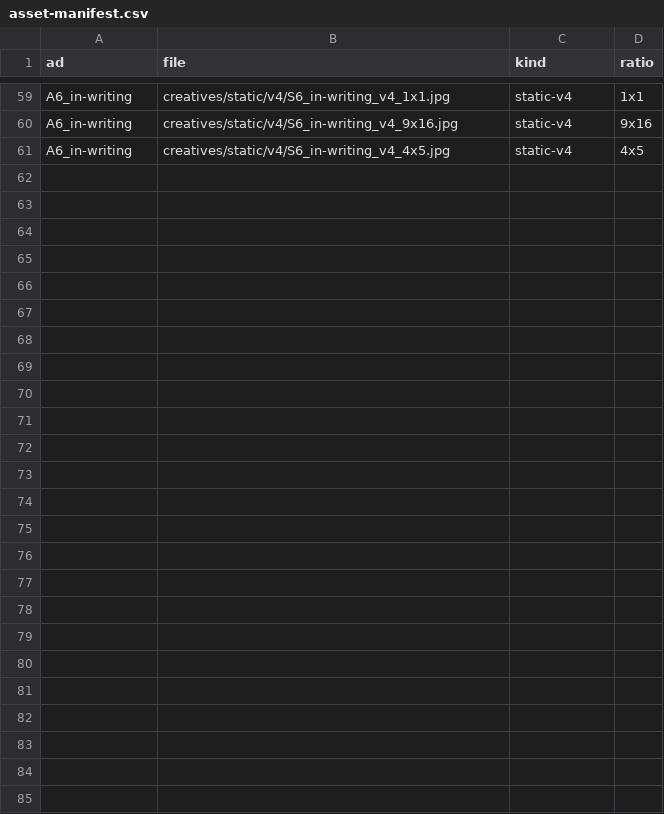
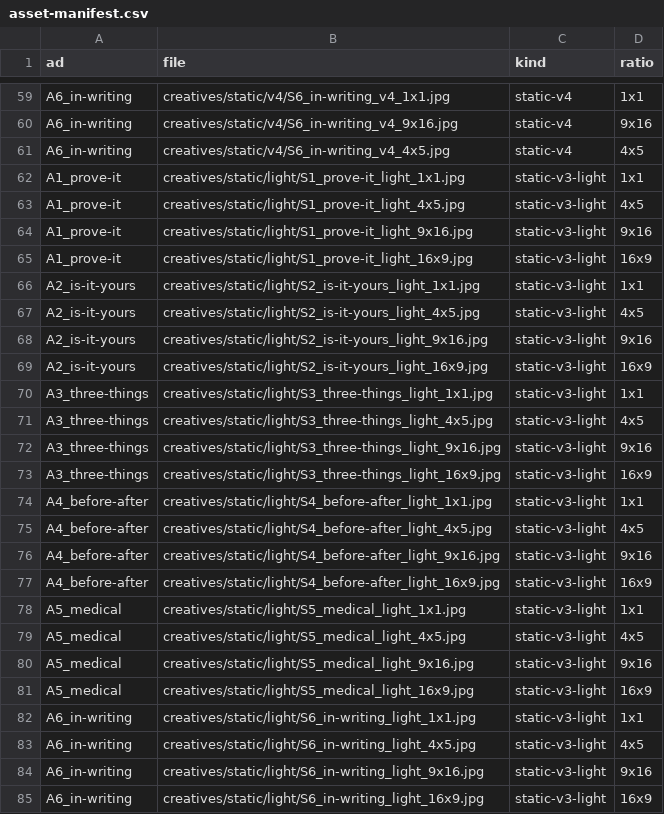
Before and after one commit to 2-human/credo-public-meta-ads-preview, a CSV file: handoff/meta-competitive-v1/asset-manifest.csv, drawn as a sheet; only a part is shown, gaps mark what is left out.

```diff
--- a/handoff/meta-competitive-v1/asset-manifest.csv
+++ b/handoff/meta-competitive-v1/asset-manifest.csv
@@ -61 +61,25 @@ A6_in-writing,creatives/static/v4/S6_in-writing_v4_9x16.jpg,static-v4,9x16
 A6_in-writing,creatives/static/v4/S6_in-writing_v4_4x5.jpg,static-v4,4x5
+A1_prove-it,creatives/static/light/S1_prove-it_light_1x1.jpg,static-v3-light,1x1
+A1_prove-it,creatives/static/light/S1_prove-it_light_4x5.jpg,static-v3-light,4x5
+A1_prove-it,creatives/static/light/S1_prove-it_light_9x16.jpg,static-v3-light,9x16
+A1_prove-it,creatives/static/light/S1_prove-it_light_16x9.jpg,static-v3-light,16x9
+A2_is-it-yours,creatives/static/light/S2_is-it-yours_light_1x1.jpg,static-v3-light,1x1
+A2_is-it-yours,creatives/static/light/S2_is-it-yours_light_4x5.jpg,static-v3-light,4x5
+A2_is-it-yours,creatives/static/light/S2_is-it-yours_light_9x16.jpg,static-v3-light,9x16
+A2_is-it-yours,creatives/static/light/S2_is-it-yours_light_16x9.jpg,static-v3-light,16x9
+A3_three-things,creatives/static/light/S3_three-things_light_1x1.jpg,static-v3-light,1x1
+A3_three-things,creatives/static/light/S3_three-things_light_4x5.jpg,static-v3-light,4x5
+A3_three-things,creatives/static/light/S3_three-things_light_9x16.jpg,static-v3-light,9x16
+A3_three-things,creatives/static/light/S3_three-things_light_16x9.jpg,static-v3-light,16x9
+A4_before-after,creatives/static/light/S4_before-after_light_1x1.jpg,static-v3-light,1x1
+A4_before-after,creatives/static/light/S4_before-after_light_4x5.jpg,static-v3-light,4x5
+A4_before-after,creatives/static/light/S4_before-after_light_9x16.jpg,static-v3-light,9x16
+A4_before-after,creatives/static/light/S4_before-after_light_16x9.jpg,static-v3-light,16x9
+A5_medical,creatives/static/light/S5_medical_light_1x1.jpg,static-v3-light,1x1
+A5_medical,creatives/static/light/S5_medical_light_4x5.jpg,static-v3-light,4x5
+A5_medical,creatives/static/light/S5_medical_light_9x16.jpg,static-v3-light,9x16
+A5_medical,creatives/static/light/S5_medical_light_16x9.jpg,static-v3-light,16x9
+A6_in-writing,creatives/static/light/S6_in-writing_light_1x1.jpg,static-v3-light,1x1
+A6_in-writing,creatives/static/light/S6_in-writing_light_4x5.jpg,static-v3-light,4x5
+A6_in-writing,creatives/static/light/S6_in-writing_light_9x16.jpg,static-v3-light,9x16
+A6_in-writing,creatives/static/light/S6_in-writing_light_16x9.jpg,static-v3-light,16x9
```
Also changed, not shown: 27 other files.
